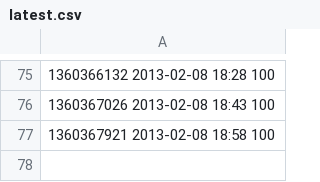
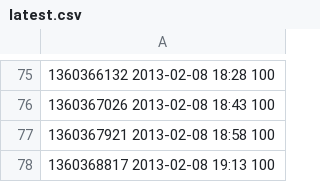
Before and after one commit to realguess/flushing, a CSV file: data/latest.csv, drawn as a sheet; only a part is shown, gaps mark what is left out; the diff names each change by its address in the sheet, - before the commit and + after, or states it on an @@ line.

```diff
--- a/data/latest.csv
+++ b/data/latest.csv
+row 78: 1360368817 2013-02-08 19:13 100
```
Also changed, not shown: data/20130208.csv, 1 other file.
